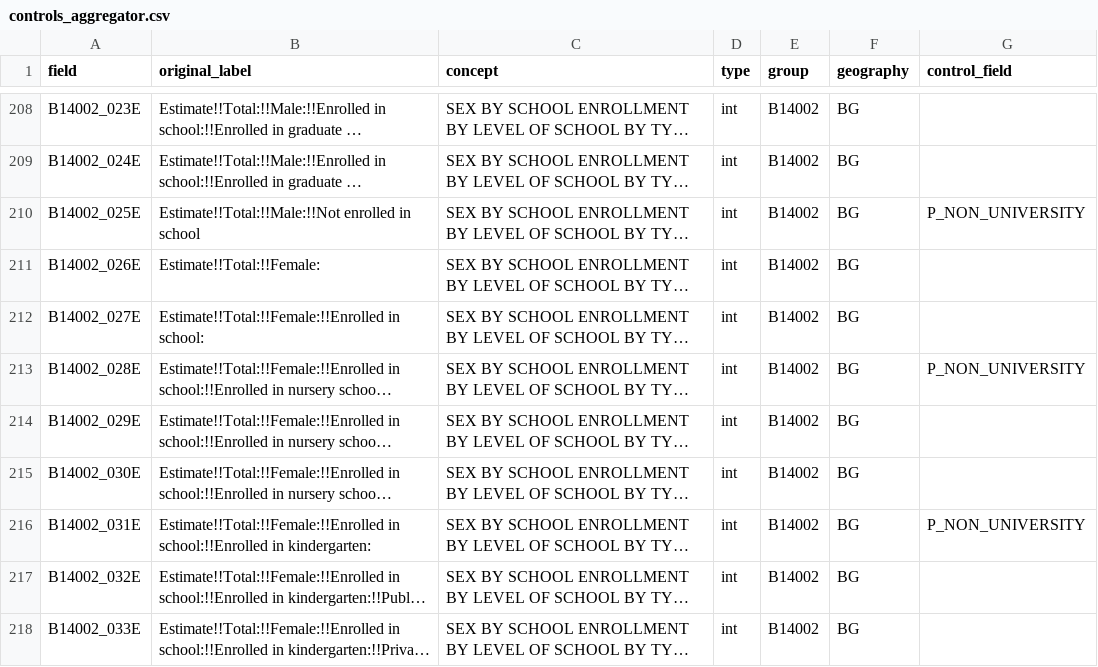
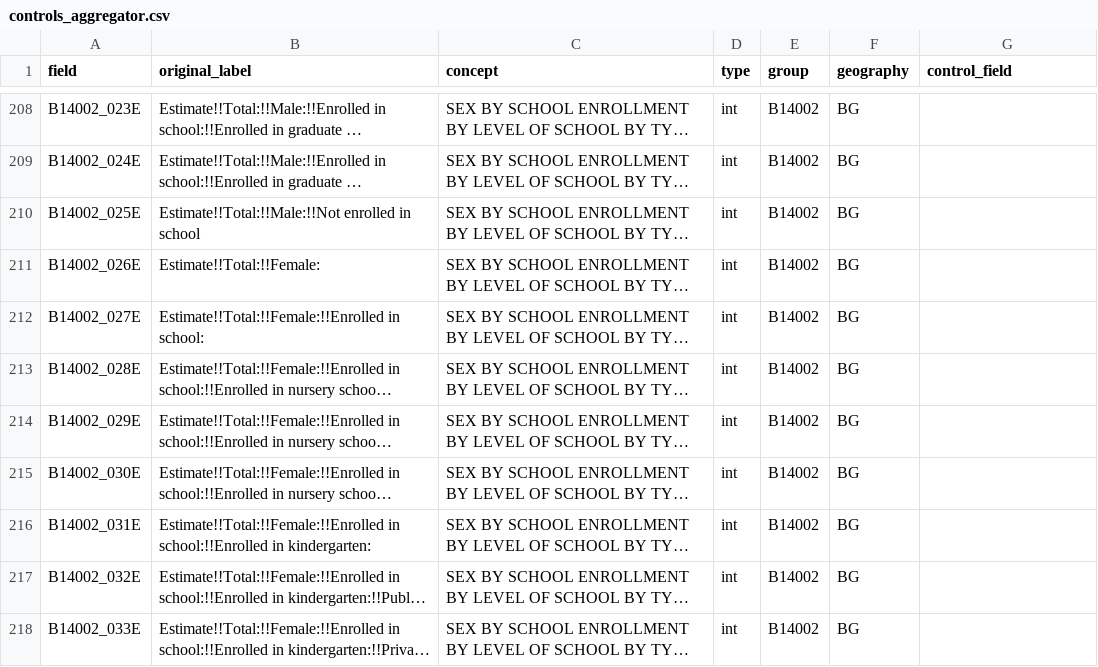
Before and after one commit to RSGInc/bts_populationsim, a CSV file: populationsim/configs/controls_aggregator.csv, drawn as a sheet; only a part is shown, gaps mark what is left out; long unchanged cells end in …; the diff covers the shown part only; the diff names each change by its address in the sheet, - before the commit and + after, or states it on an @@ line.

```diff
--- a/populationsim/configs/controls_aggregator.csv
+++ b/populationsim/configs/controls_aggregator.csv
-G210 (control_field): P_NON_UNIVERSITY
+G210 (control_field): (empty)
-G213 (control_field): P_NON_UNIVERSITY
+G213 (control_field): (empty)
-G216 (control_field): P_NON_UNIVERSITY
+G216 (control_field): (empty)
```
Also changed, not shown: 26 edited cells elsewhere in this file.
